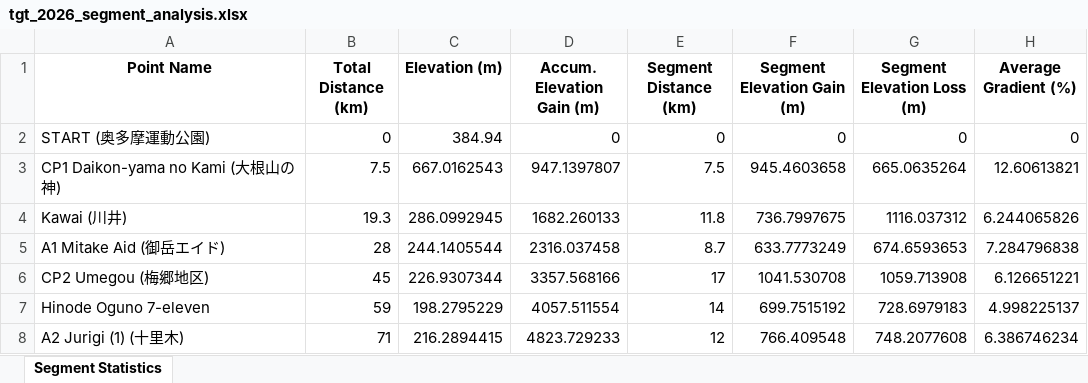
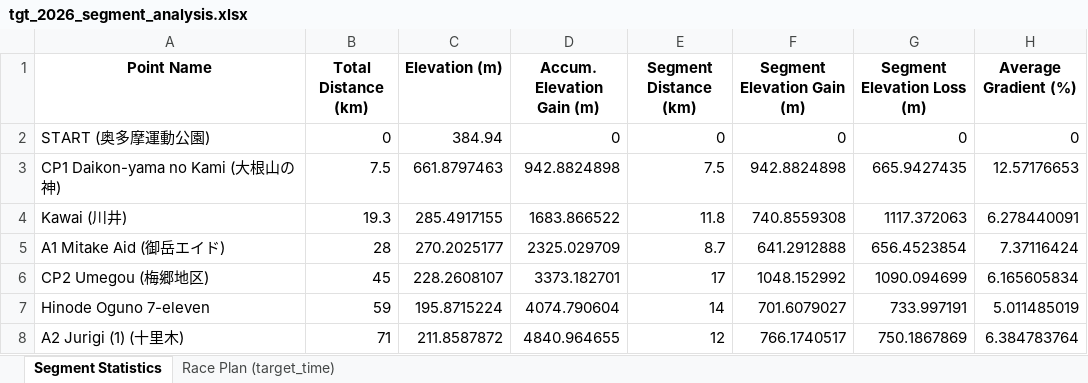
Before and after one commit to yama-asobi-lab/trail-race-planner, an Excel workbook: results/tgt_2026_segment_analysis.xlsx, sheet Segment Statistics, drawn as a sheet; only a part is shown; values as stored, in another font and other column widths than the file's, no borders; the diff covers the shown part only; the diff names each change by its address in the sheet, - before the commit and + after, or states it on an @@ line.

```diff
--- a/results/tgt_2026_segment_analysis.xlsx (sheet Segment Statistics)
+++ b/results/tgt_2026_segment_analysis.xlsx (sheet Segment Statistics)
+sheet tab: Race Plan (target_time)
-C3 (Elevation (m)): 667.0162543
+C3 (Elevation (m)): 661.8797463
-D3 (Accum. Elevation Gain (m)): 947.1397807
+D3 (Accum. Elevation Gain (m)): 942.8824898
-F3 (Segment Elevation Gain (m)): 945.4603658
+F3 (Segment Elevation Gain (m)): 942.8824898
-G3 (Segment Elevation Loss (m)): 665.0635264
+G3 (Segment Elevation Loss (m)): 665.9427435
-H3 (Average Gradient (%)): 12.60613821
+H3 (Average Gradient (%)): 12.57176653
-C4 (Elevation (m)): 286.0992945
+C4 (Elevation (m)): 285.4917155
-D4 (Accum. Elevation Gain (m)): 1682.260133
+D4 (Accum. Elevation Gain (m)): 1683.866522
-F4 (Segment Elevation Gain (m)): 736.7997675
+F4 (Segment Elevation Gain (m)): 740.8559308
-G4 (Segment Elevation Loss (m)): 1116.037312
+G4 (Segment Elevation Loss (m)): 1117.372063
-H4 (Average Gradient (%)): 6.244065826
+H4 (Average Gradient (%)): 6.278440091
-C5 (Elevation (m)): 244.1405544
+C5 (Elevation (m)): 270.2025177
-D5 (Accum. Elevation Gain (m)): 2316.037458
+D5 (Accum. Elevation Gain (m)): 2325.029709
-F5 (Segment Elevation Gain (m)): 633.7773249
+F5 (Segment Elevation Gain (m)): 641.2912888
-G5 (Segment Elevation Loss (m)): 674.6593653
+G5 (Segment Elevation Loss (m)): 656.4523854
-H5 (Average Gradient (%)): 7.284796838
+H5 (Average Gradient (%)): 7.37116424
-C6 (Elevation (m)): 226.9307344
+C6 (Elevation (m)): 228.2608107
-D6 (Accum. Elevation Gain (m)): 3357.568166
+D6 (Accum. Elevation Gain (m)): 3373.182701
-F6 (Segment Elevation Gain (m)): 1041.530708
+F6 (Segment Elevation Gain (m)): 1048.152992
-G6 (Segment Elevation Loss (m)): 1059.713908
+G6 (Segment Elevation Loss (m)): 1090.094699
-H6 (Average Gradient (%)): 6.126651221
+H6 (Average Gradient (%)): 6.165605834
-C7 (Elevation (m)): 198.2795229
+C7 (Elevation (m)): 195.8715224
-D7 (Accum. Elevation Gain (m)): 4057.511554
+D7 (Accum. Elevation Gain (m)): 4074.790604
-F7 (Segment Elevation Gain (m)): 699.7515192
+F7 (Segment Elevation Gain (m)): 701.6079027
-G7 (Segment Elevation Loss (m)): 728.6979183
+G7 (Segment Elevation Loss (m)): 733.997191
-H7 (Average Gradient (%)): 4.998225137
+H7 (Average Gradient (%)): 5.011485019
-C8 (Elevation (m)): 216.2894415
+C8 (Elevation (m)): 211.8587872
-D8 (Accum. Elevation Gain (m)): 4823.729233
+D8 (Accum. Elevation Gain (m)): 4840.964655
-F8 (Segment Elevation Gain (m)): 766.409548
+F8 (Segment Elevation Gain (m)): 766.1740517
-G8 (Segment Elevation Loss (m)): 748.2077608
+G8 (Segment Elevation Loss (m)): 750.1867869
-H8 (Average Gradient (%)): 6.386746234
+H8 (Average Gradient (%)): 6.384783764
```
Also changed, not shown: 30 edited cells elsewhere in this sheet, 6 other files.
